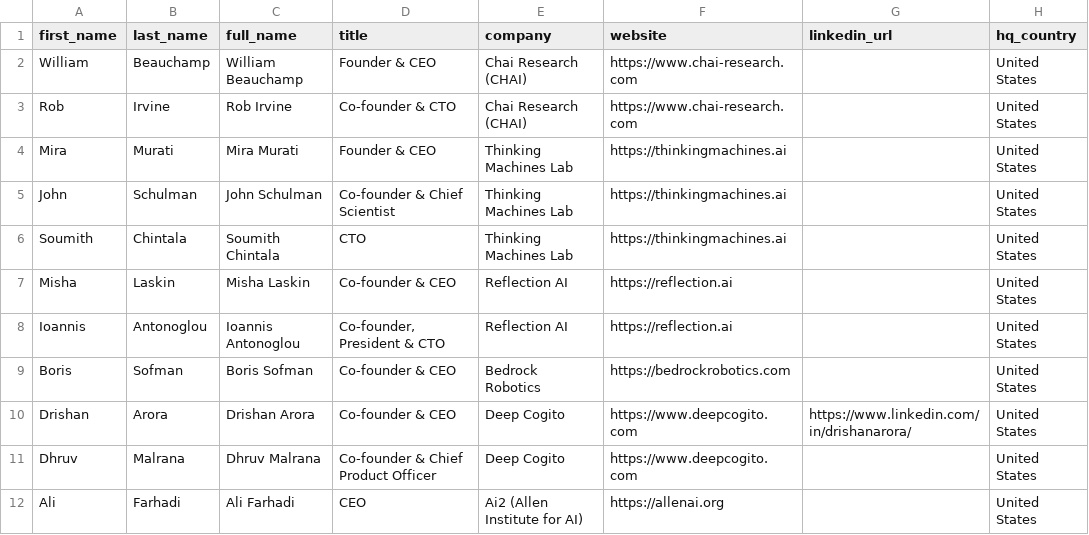
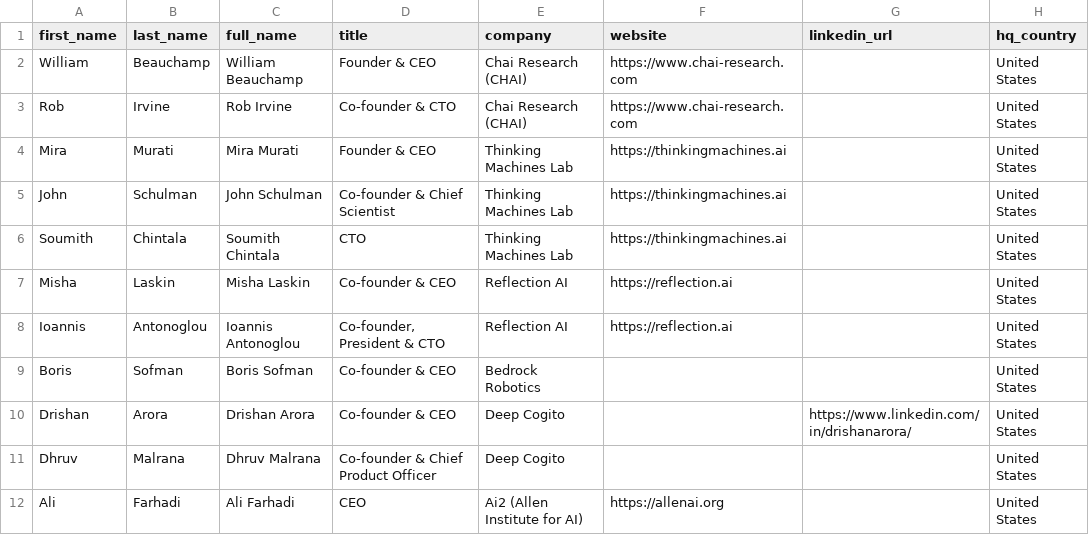
Before and after one commit to tarikraion/tarikraion, a CSV file: research/gpu-icp-2026-10/daily/2026-10-06.csv, drawn as a sheet; only a part is shown; the diff names each change by its address in the sheet, - before the commit and + after, or states it on an @@ line.

```diff
--- a/research/gpu-icp-2026-10/daily/2026-10-06.csv
+++ b/research/gpu-icp-2026-10/daily/2026-10-06.csv
-F9 (website): https://bedrockrobotics.com
+F9 (website): (empty)
-F10:F11 (website): https://www.deepcogito.com
+F10:F11 (website): (empty)
```
